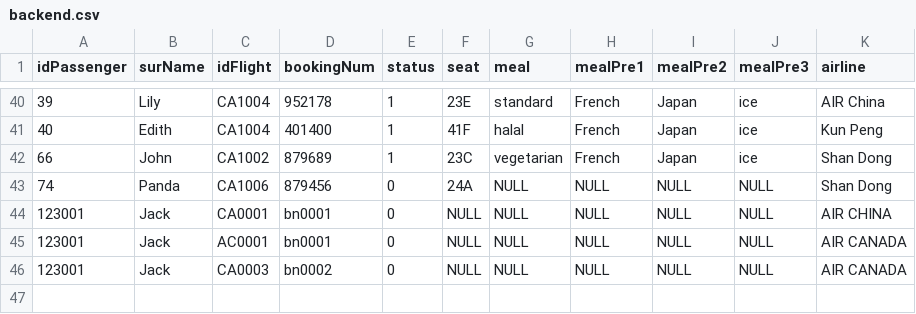
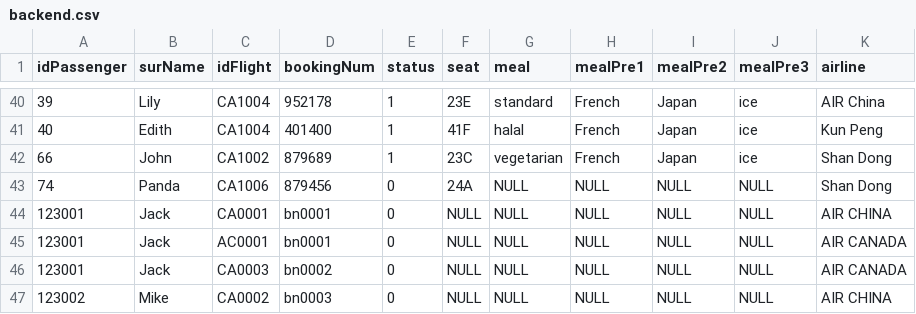
Before and after one commit to JerryZhangZZY/EBU6304-2021-Software-Engineering-Group-111, a CSV file: DB/backend.csv, drawn as a sheet; only a part is shown, gaps mark what is left out; the diff names each change by its address in the sheet, - before the commit and + after, or states it on an @@ line.

Commit message:
Add data

```diff
--- a/DB/backend.csv
+++ b/DB/backend.csv
+row 47: 123002 | Mike | CA0002 | bn0003 | 0 | NULL | NULL | NULL | NULL | NULL | AIR CHINA
```
